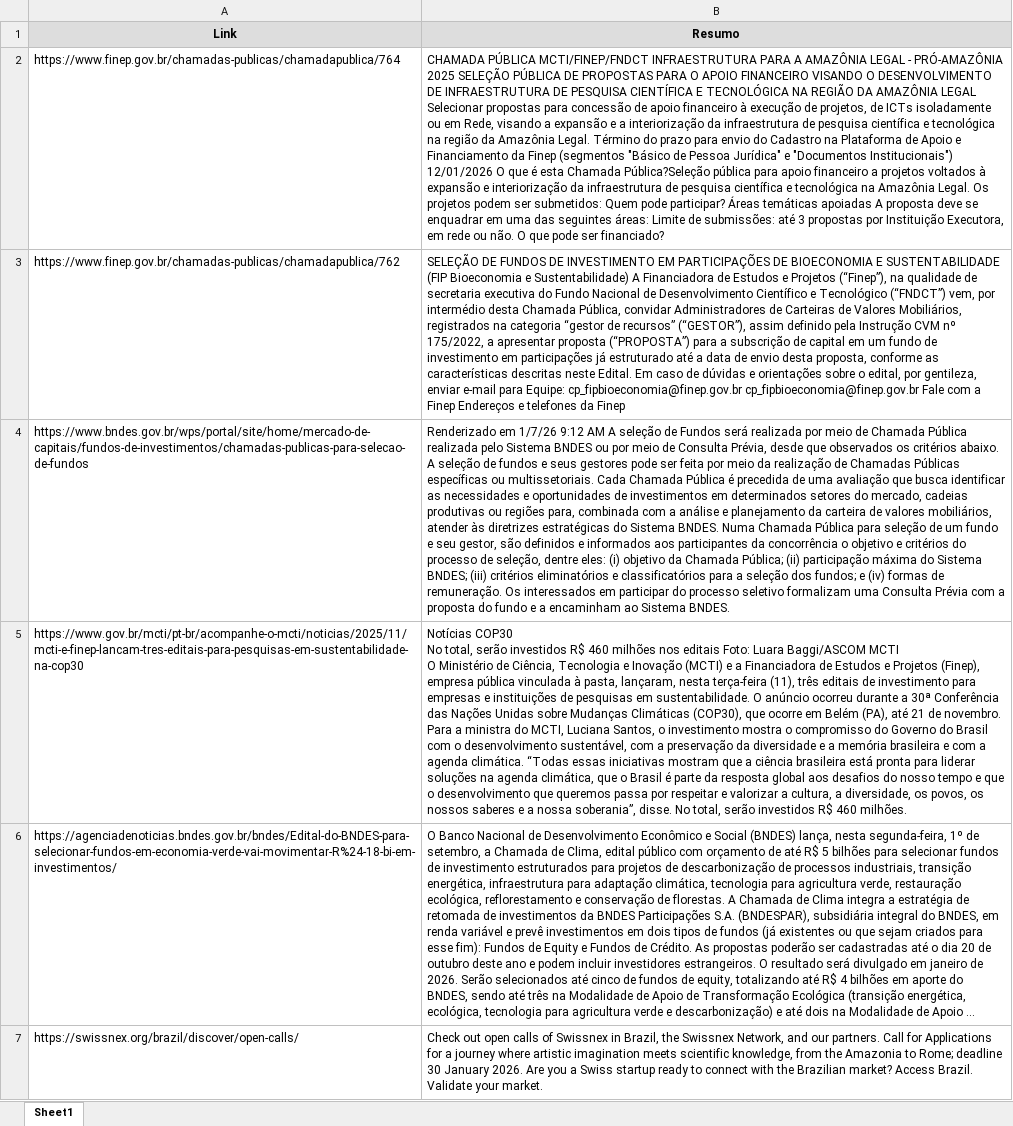
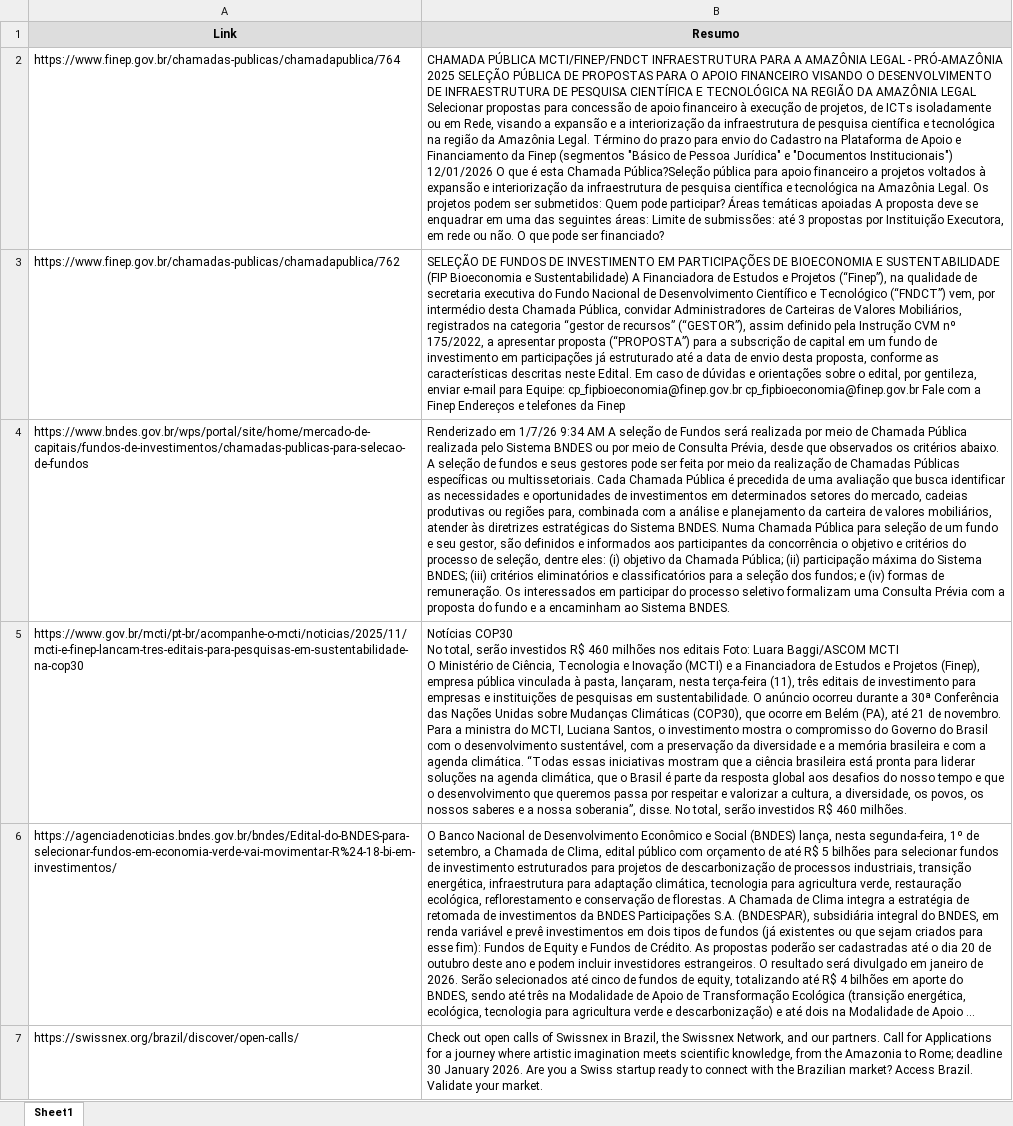
Before and after one commit to gabrielfranca42/BOT_PESQUISA, an Excel workbook: resumos.xlsx, sheet Sheet1, drawn as a sheet; only a part is shown; long unchanged cells end in …; values as stored, in another font and other column widths than the file's, no borders; the diff names each change by its address in the sheet, - before the commit and + after, or states it on an @@ line.

```diff
--- a/resumos.xlsx (sheet Sheet1)
+++ b/resumos.xlsx (sheet Sheet1)
-B4 (Resumo): …em 1/7/26 9:12 AM A…
+B4 (Resumo): …em 1/7/26 9:34 AM A…
```
Also changed, not shown: 1 other file.
